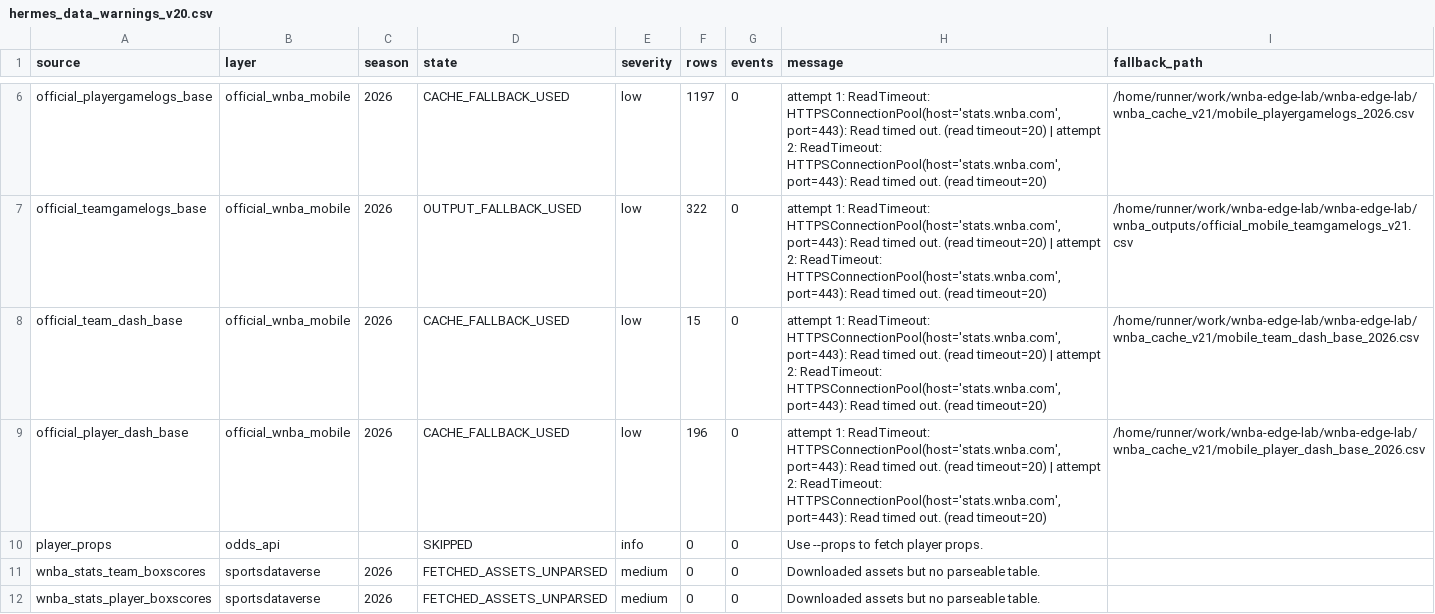
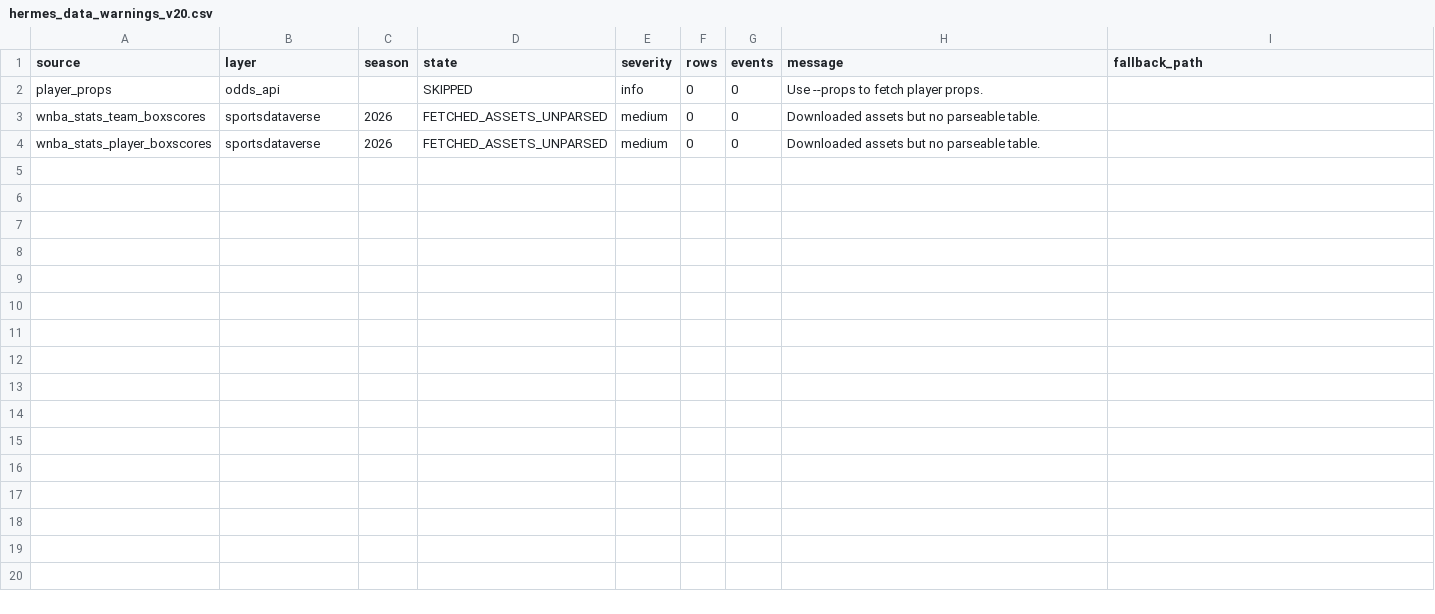
Before and after one commit to damoutinho11-art/wnba-edge-lab, a CSV file: wnba_outputs/hermes_data_warnings_v20.csv, drawn as a sheet; only a part is shown, gaps mark what is left out; the diff covers the shown part only; the diff names each change by its address in the sheet, - before the commit and + after, or states it on an @@ line.

```diff
--- a/wnba_outputs/hermes_data_warnings_v20.csv
+++ b/wnba_outputs/hermes_data_warnings_v20.csv
-row 6: official_playergamelogs_base | official_wnba_mobile | 2026 | CACHE_FALLBACK_USED | low | 1197 | 0 | attempt 1: ReadTimeout: HTTPSConnectionPool(host='stats.wnba.com', port=443): Read timed out. (read timeout=20) | attempt 2: ReadTimeout: HTTPSConnectionPool(host='stats.wnba.com', port=443): Read timed out. (read timeout=20) | /home/runner/work/wnba-edge-lab/wnba-edge-lab/wnba_cache_v21/mobile_playergamelogs_2026.csv
-row 7: official_teamgamelogs_base | official_wnba_mobile | 2026 | OUTPUT_FALLBACK_USED | low | 322 | 0 | attempt 1: ReadTimeout: HTTPSConnectionPool(host='stats.wnba.com', port=443): Read timed out. (read timeout=20) | attempt 2: ReadTimeout: HTTPSConnectionPool(host='stats.wnba.com', port=443): Read timed out. (read timeout=20) | /home/runner/work/wnba-edge-lab/wnba-edge-lab/wnba_outputs/official_mobile_teamgamelogs_v21.csv
-row 8: official_team_dash_base | official_wnba_mobile | 2026 | CACHE_FALLBACK_USED | low | 15 | 0 | attempt 1: ReadTimeout: HTTPSConnectionPool(host='stats.wnba.com', port=443): Read timed out. (read timeout=20) | attempt 2: ReadTimeout: HTTPSConnectionPool(host='stats.wnba.com', port=443): Read timed out. (read timeout=20) | /home/runner/work/wnba-edge-lab/wnba-edge-lab/wnba_cache_v21/mobile_team_dash_base_2026.csv
-row 9: official_player_dash_base | official_wnba_mobile | 2026 | CACHE_FALLBACK_USED | low | 196 | 0 | attempt 1: ReadTimeout: HTTPSConnectionPool(host='stats.wnba.com', port=443): Read timed out. (read timeout=20) | attempt 2: ReadTimeout: HTTPSConnectionPool(host='stats.wnba.com', port=443): Read timed out. (read timeout=20) | /home/runner/work/wnba-edge-lab/wnba-edge-lab/wnba_cache_v21/mobile_player_dash_base_2026.csv
```
Also changed, not shown: 4 removed rows elsewhere in this file, wnba_outputs/data_freshness_v20.csv, wnba_outputs/feature_diagnostics_v21.csv, 43 other files.
